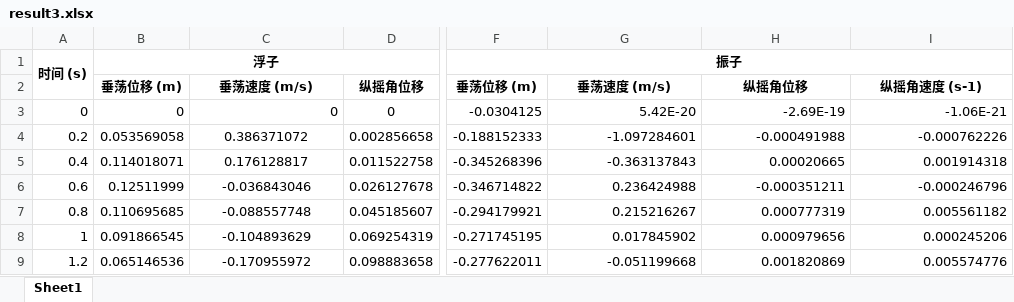
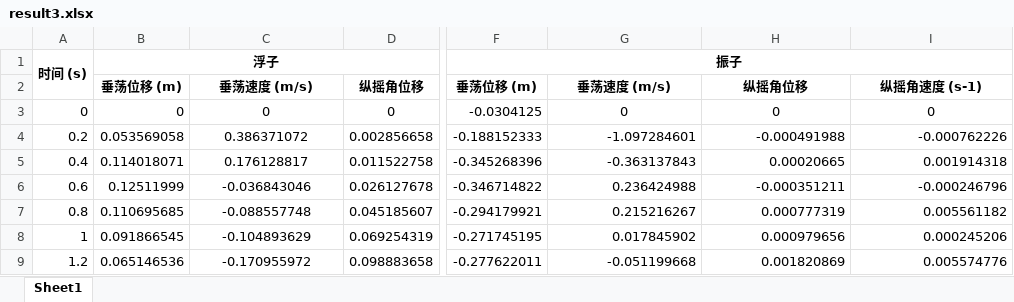
Before and after one commit to TeamHCR/cumcm-code, an Excel workbook: result/result3.xlsx, sheet Sheet1, drawn as a sheet; only a part is shown, gaps mark what is left out; values as stored, in another font and other column widths than the file's, no borders; the diff names each change by its address in the sheet, - before the commit and + after, or states it on an @@ line.

Commit message:
update data & code

```diff
--- a/result/result3.xlsx (sheet Sheet1)
+++ b/result/result3.xlsx (sheet Sheet1)
-C3 alignment: right
+C3 alignment: center
-G3: 5.42E-20
+G3: 0
-G3:I3 alignment: right
+G3:I3 alignment: center
-H3: -2.69E-19
+H3: 0
-I3: -1.06E-21
+I3: 0
```
Also changed, not shown: P11-paper.xlsx, P11.xlsx, 8 other files.
